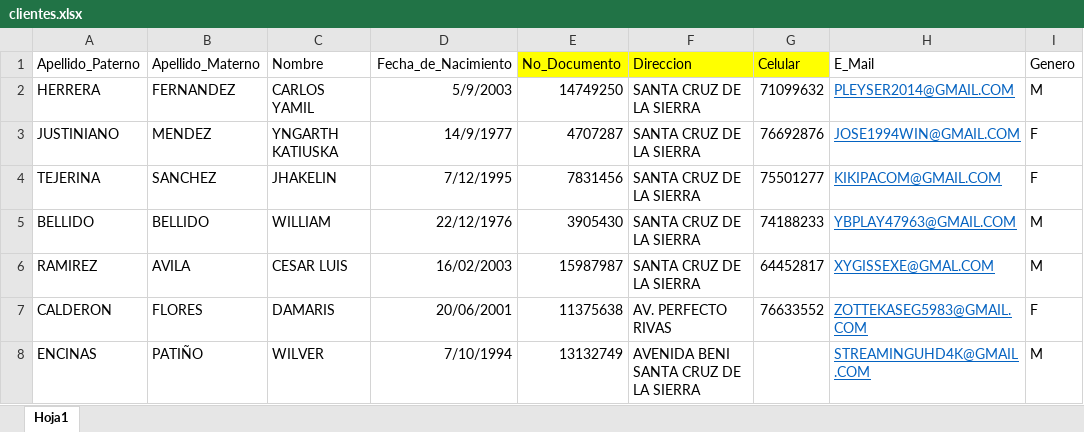
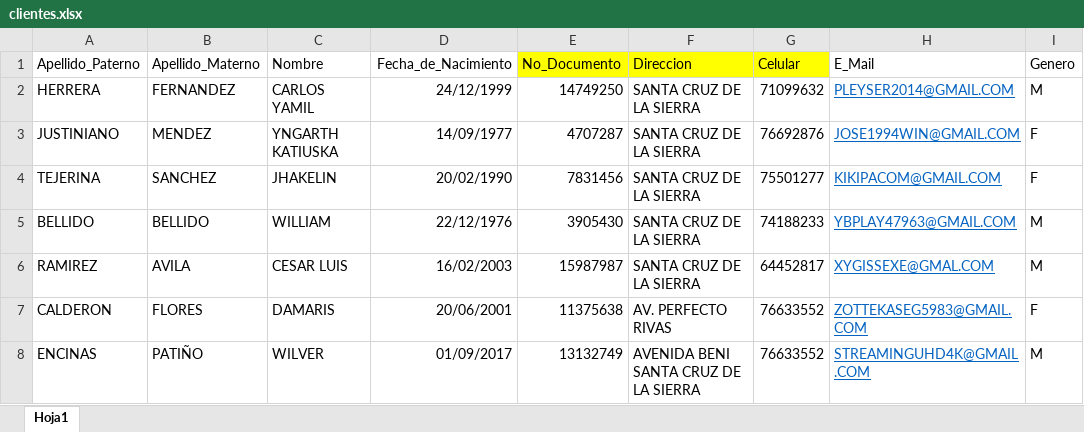
Before and after one commit to Goviz93/BCB, an Excel workbook: clientes.xlsx, sheet Hoja1, drawn as a sheet; only a part is shown; values as stored, in another font and other column widths than the file's, no borders; the diff names each change by its address in the sheet, - before the commit and + after, or states it on an @@ line.

Commit message:
Fix - Fixed birthday input in the spreadshee.

```diff
--- a/clientes.xlsx (sheet Hoja1)
+++ b/clientes.xlsx (sheet Hoja1)
-D2 (Fecha_de_Nacimiento): 5/9/2003
+D2 (Fecha_de_Nacimiento): 24/12/1999
-D3 (Fecha_de_Nacimiento): 14/9/1977
+D3 (Fecha_de_Nacimiento): 14/09/1977
-D4 (Fecha_de_Nacimiento): 7/12/1995
+D4 (Fecha_de_Nacimiento): 20/02/1990
-D8 (Fecha_de_Nacimiento): 7/10/1994
+D8 (Fecha_de_Nacimiento): 01/09/2017
-G8 (Celular): (empty)
+G8 (Celular): 76633552
```
